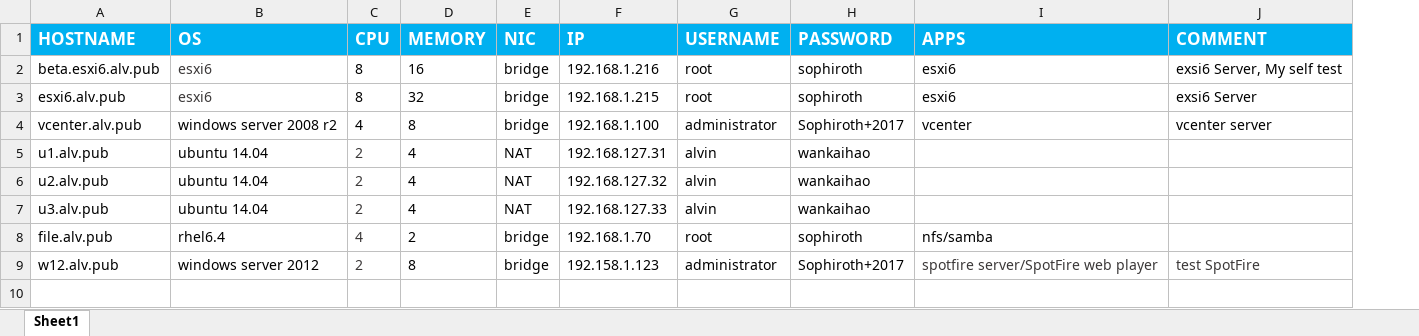
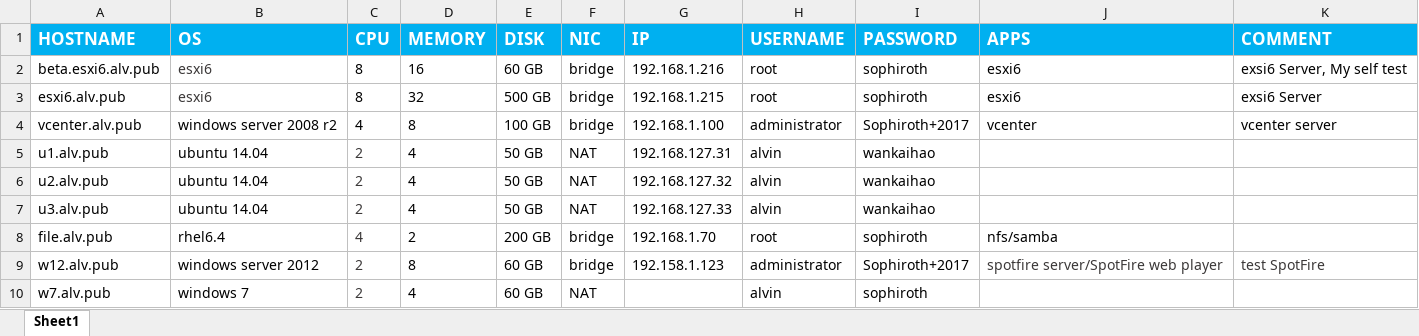
Before and after one commit to SophirothCN/tech-center, an Excel workbook: TestEnviroment.xlsx, sheet Sheet1, drawn as a sheet; values as stored, in another font and other column widths than the file's, no borders; the diff names each change by its address in the sheet, - before the commit and + after, or states it on an @@ line.

Commit message:
updated

```diff
--- a/TestEnviroment.xlsx (sheet Sheet1)
+++ b/TestEnviroment.xlsx (sheet Sheet1)
+column E (DISK), rows 2-9: 60 GB | 500 GB | 100 GB | 50 GB | 50 GB | 50 GB | 200 GB | 60 GB
+row 10: w7.alv.pub | windows 7 | 2 | 4 | 60 GB | NAT |  | alvin | sophiroth
```
